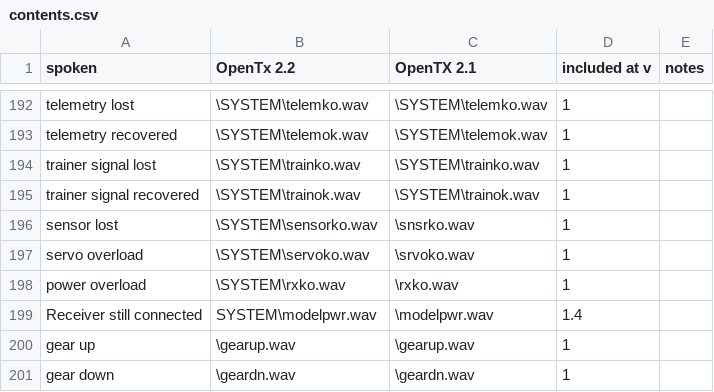
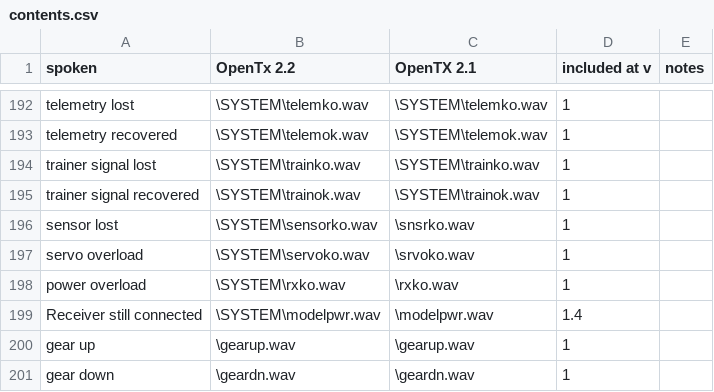
Before and after one commit to pinkywafer/TX_soundpack-Joanne, a CSV file: contents.csv, drawn as a sheet; only a part is shown, gaps mark what is left out.

Commit message:
fix typo

```diff
--- a/contents.csv
+++ b/contents.csv
@@ -198,3 +198,3 @@ servo overload,\SYSTEM\servoko.wav,\srvoko.wav,1,
 power overload,\SYSTEM\rxko.wav,\rxko.wav,1,
-Receiver still connected,SYSTEM\modelpwr.wav,\modelpwr.wav,1.4,
+Receiver still connected,\SYSTEM\modelpwr.wav,\modelpwr.wav,1.4,
 gear up,\gearup.wav,\gearup.wav,1,
```
